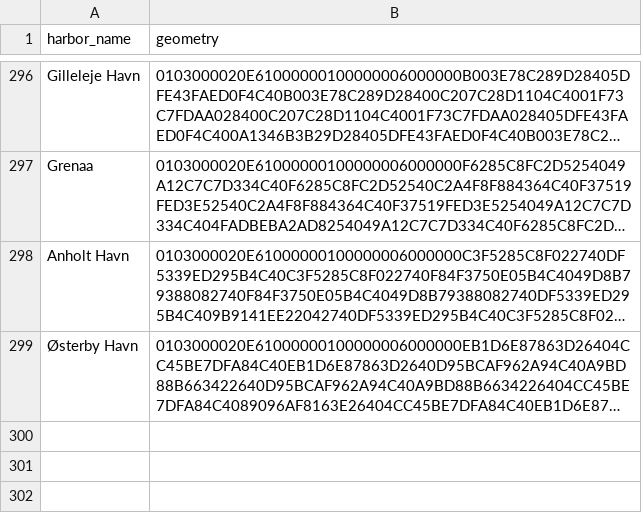
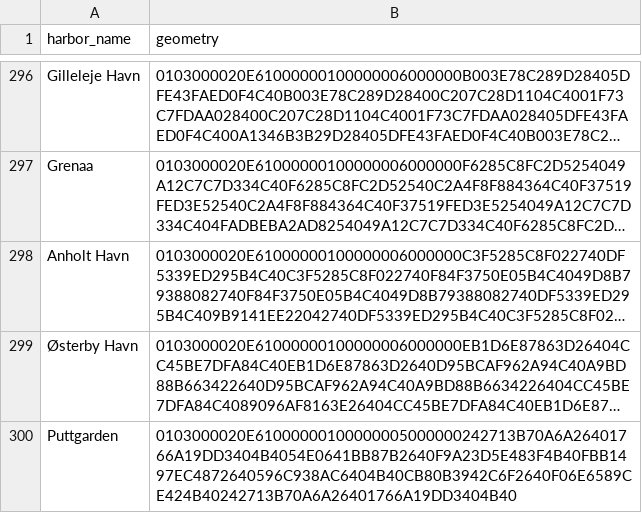
Before and after one commit to CilFog/VTI, a CSV file: data/harbors.csv, drawn as a sheet; only a part is shown, gaps mark what is left out; long unchanged cells end in …; the diff names each change by its address in the sheet, - before the commit and + after, or states it on an @@ line.

Commit message:
Added a new harbor

```diff
--- a/data/harbors.csv
+++ b/data/harbors.csv
+row 300: Puttgarden | 0103000020E61000000100000005000000242713B70A6A26401766A19DD3404B4054E0641BB87B2640F9A23D5E483F4B40FBB1497EC4872640596C938AC6404B40CB80B3942C6F2640F06E6589CE424B40242713B70A6A26401766A19DD3404B40
```
